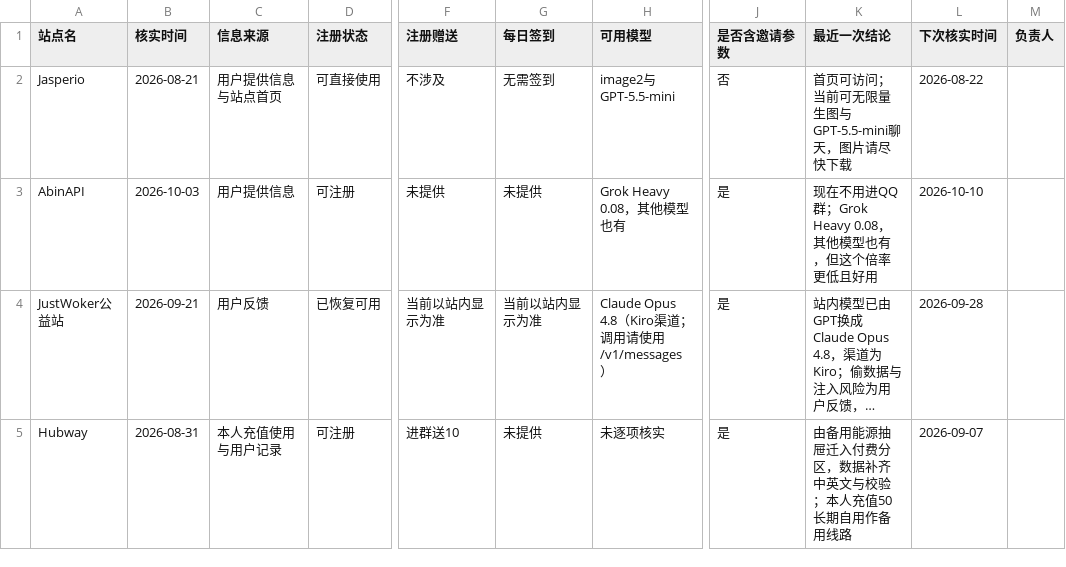
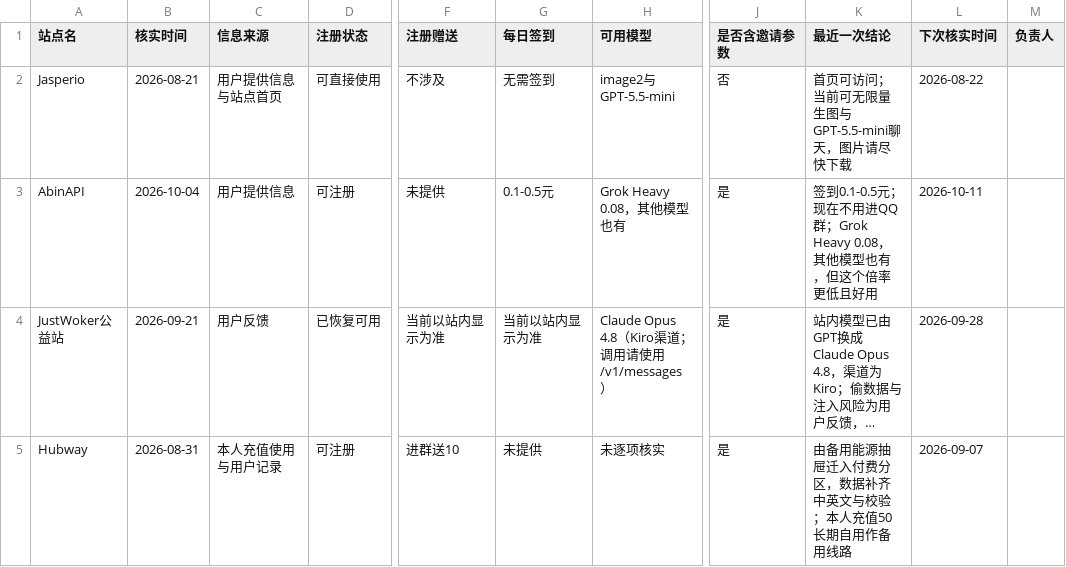
Before and after one commit to ytzzjx/ytzzjx.github.io, a CSV file: 运营推广/站点状态核实台账.csv, drawn as a sheet; only a part is shown, gaps mark what is left out; long unchanged cells end in …; the diff names each change by its address in the sheet, - before the commit and + after, or states it on an @@ line.

```diff
--- a/运营推广/站点状态核实台账.csv
+++ b/运营推广/站点状态核实台账.csv
-B3 (核实时间): 2026-10-03
+B3 (核实时间): 2026-10-04
-G3 (每日签到): 未提供
+G3 (每日签到): 0.1-0.5元
-K3 (最近一次结论): 现在不用…
+K3 (最近一次结论): 签到0.1-0.5元；现在不用…
-L3 (下次核实时间): 2026-10-10
+L3 (下次核实时间): 2026-10-11
```
Also changed, not shown: 4 other files.
